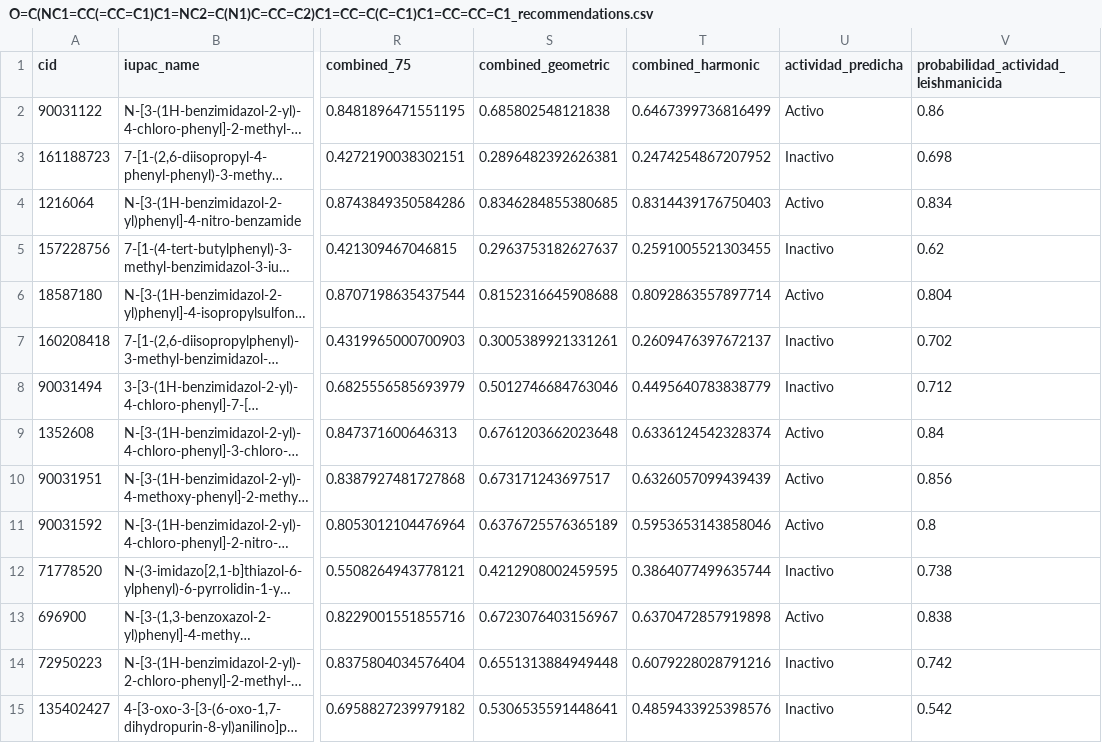
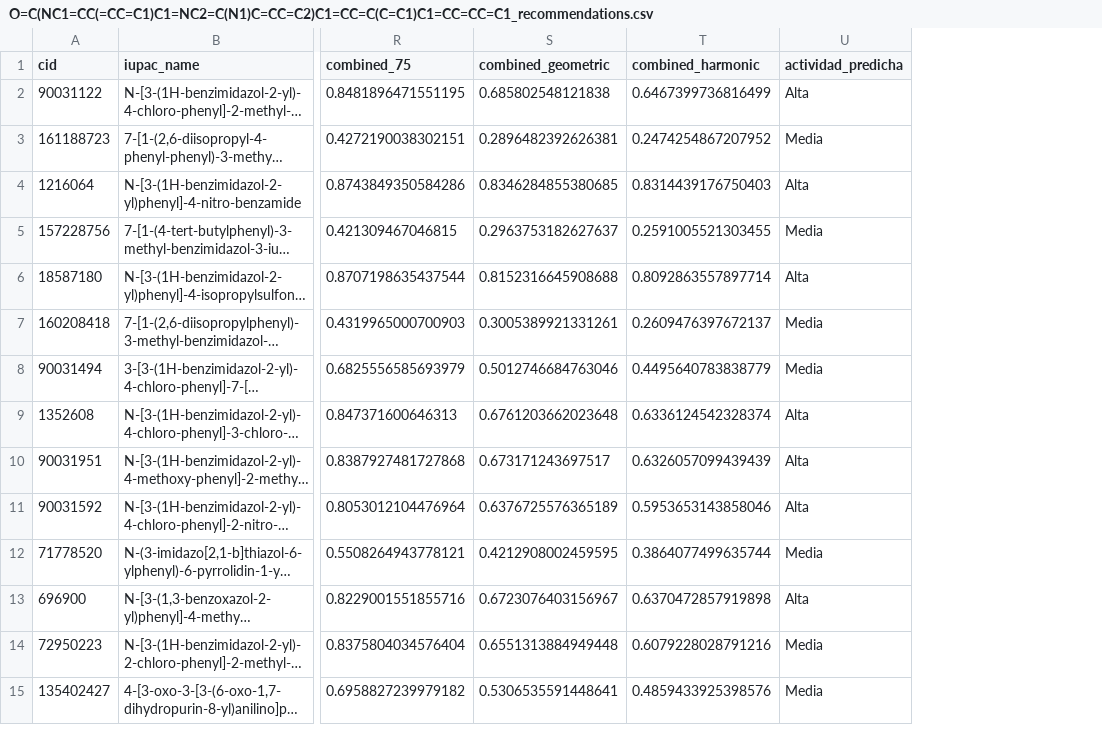
Before and after one commit to alevilla86/smiles, a CSV file: recommendations/O=C(NC1=CC(=CC=C1)C1=NC2=C(N1)C=CC=C2)C1=CC=C(C=C1)C1=CC=CC=C1_recommendations.csv, drawn as a sheet; only a part is shown, gaps mark what is left out; long unchanged cells end in …; the diff covers the shown part only; the diff names each change by its address in the sheet, - before the commit and + after, or states it on an @@ line.

```diff
--- a/recommendations/O=C(NC1=CC(=CC=C1)C1=NC2=C(N1)C=CC=C2)C1=CC=C(C=C1)C1=CC=CC=C1_recommendations.csv
+++ b/recommendations/O=C(NC1=CC(=CC=C1)C1=NC2=C(N1)C=CC=C2)C1=CC=C(C=C1)C1=CC=CC=C1_recommendations.csv
-column V, rows 1-15: probabilidad_actividad_leishmanicida | 0.86 | 0.698 | 0.834 | 0.62 | 0.804 | 0.702 | 0.712 | 0.84 | 0.856 | 0.8 | 0.738 | 0.838 | 0.742 | 0.542
-U2 (actividad_predicha): Activo
+U2 (actividad_predicha): Alta
-U3 (actividad_predicha): Inactivo
+U3 (actividad_predicha): Media
-U4 (actividad_predicha): Activo
+U4 (actividad_predicha): Alta
-U5 (actividad_predicha): Inactivo
+U5 (actividad_predicha): Media
-U6 (actividad_predicha): Activo
+U6 (actividad_predicha): Alta
-U7:U8 (actividad_predicha): Inactivo
+U7:U8 (actividad_predicha): Media
-U9:U11 (actividad_predicha): Activo
+U9:U11 (actividad_predicha): Alta
-U12 (actividad_predicha): Inactivo
+U12 (actividad_predicha): Media
-U13 (actividad_predicha): Activo
+U13 (actividad_predicha): Alta
-U14:U15 (actividad_predicha): Inactivo
+U14:U15 (actividad_predicha): Media
```
Also changed, not shown: 113 edited cells elsewhere in this file, recommendations/CC1=CC2=C(NC(NC(=O)C3=NC=CC=C3)=N2)C=C1_recommendations.csv, recommendations/COC(=O)C1=CC=C(NC(=O)CSC2=NC3=C(C=C(Cl)C=C3)N2CC2=CC(C)=CC(C)=C2)C(Cl)=C1_recommendations.csv, 22 other files.
